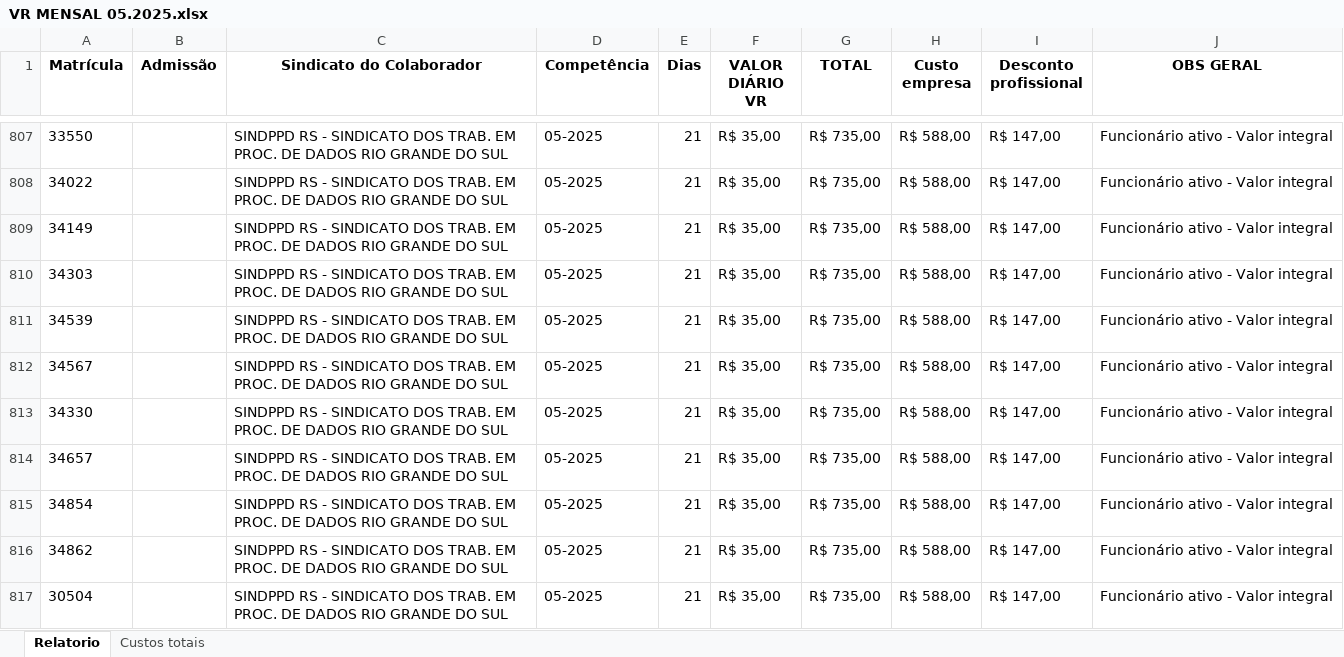
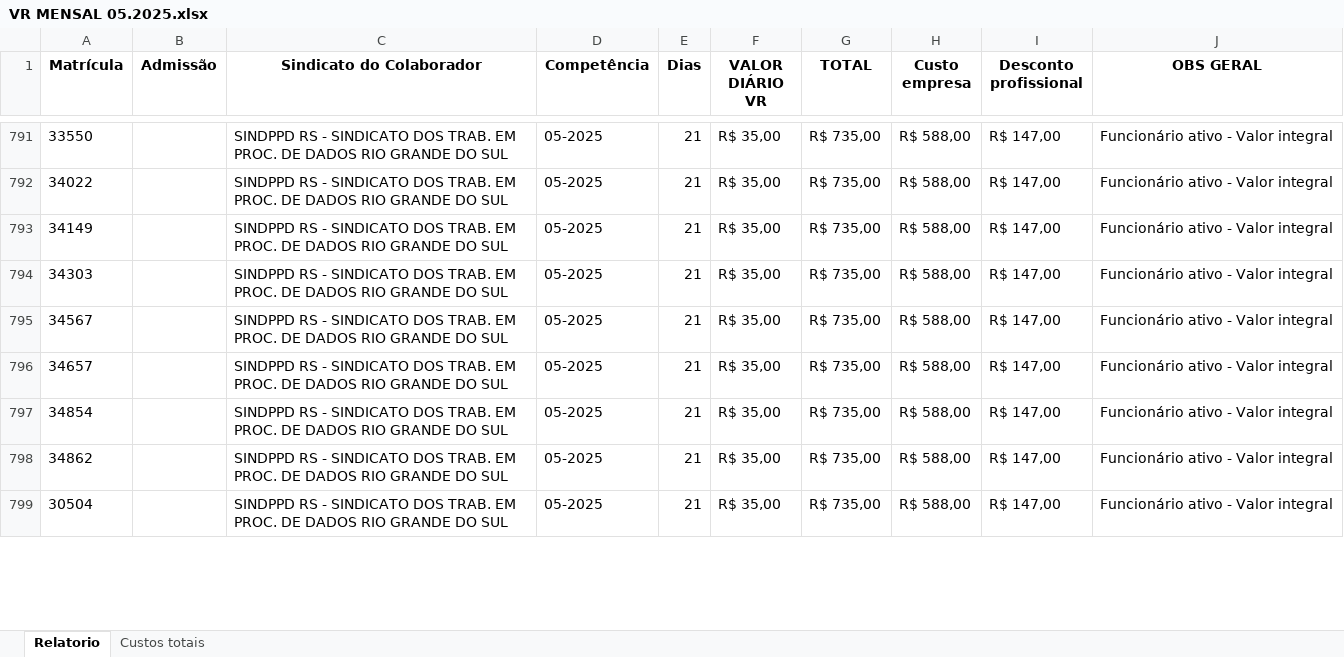
Before and after one commit to costadiogo/vr-va-report, an Excel workbook: VR MENSAL 05.2025.xlsx, sheet Relatorio, drawn as a sheet; only a part is shown, gaps mark what is left out; values as stored, in another font and other column widths than the file's, no borders; the diff covers the shown part only; the diff names each change by its address in the sheet, - before the commit and + after, or states it on an @@ line.

```diff
--- a/VR MENSAL 05.2025.xlsx (sheet Relatorio)
+++ b/VR MENSAL 05.2025.xlsx (sheet Relatorio)
-row 811: 34539 |  | SINDPPD RS - SINDICATO DOS TRAB. EM PROC. DE DADOS RIO GRANDE DO SUL | 05-2025 | 21 | R$ 35,00 | R$ 735,00 | R$ 588,00 | R$ 147,00 | Funcionário ativo - Valor integral
-row 813: 34330 |  | SINDPPD RS - SINDICATO DOS TRAB. EM PROC. DE DADOS RIO GRANDE DO SUL | 05-2025 | 21 | R$ 35,00 | R$ 735,00 | R$ 588,00 | R$ 147,00 | Funcionário ativo - Valor integral
```
Also changed, not shown: 40 removed rows and 270 edited cells elsewhere in this sheet, sheet Custos totais, 4 other files.
